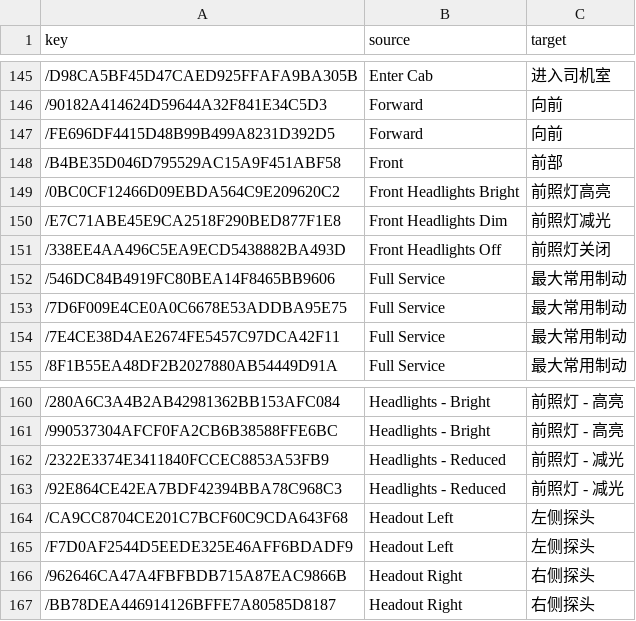
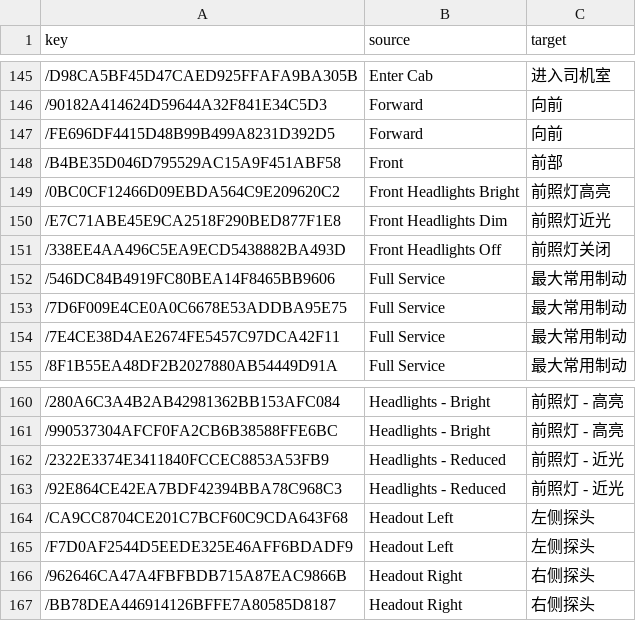
Before and after one commit to smallg0at/tswloc, a CSV file: csv/SFS_DB_BR101_translated.csv, drawn as a sheet; only a part is shown, gaps mark what is left out.

```diff
--- a/csv/SFS_DB_BR101_translated.csv
+++ b/csv/SFS_DB_BR101_translated.csv
@@ -149,3 +149,3 @@ key,source,target
 /0BC0CF12466D09EBDA564C9E209620C2,Front Headlights Bright,前照灯高亮
-/E7C71ABE45E9CA2518F290BED877F1E8,Front Headlights Dim,前照灯减光
+/E7C71ABE45E9CA2518F290BED877F1E8,Front Headlights Dim,前照灯近光
 /338EE4AA496C5EA9ECD5438882BA493D,Front Headlights Off,前照灯关闭
@@ -161,4 +161,4 @@ key,source,target
 /990537304AFCF0FA2CB6B38588FFE6BC,Headlights - Bright,前照灯 - 高亮
-/2322E3374E3411840FCCEC8853A53FB9,Headlights - Reduced,前照灯 - 减光
-/92E864CE42EA7BDF42394BBA78C968C3,Headlights - Reduced,前照灯 - 减光
+/2322E3374E3411840FCCEC8853A53FB9,Headlights - Reduced,前照灯 - 近光
+/92E864CE42EA7BDF42394BBA78C968C3,Headlights - Reduced,前照灯 - 近光
 /CA9CC8704CE201C7BCF60C9CDA643F68,Headout Left,左侧探头
```
Also changed, not shown: csv/AABS_Class350_1_translated.csv, csv/BirminghamCrewe_translated.csv, 25 other files.
